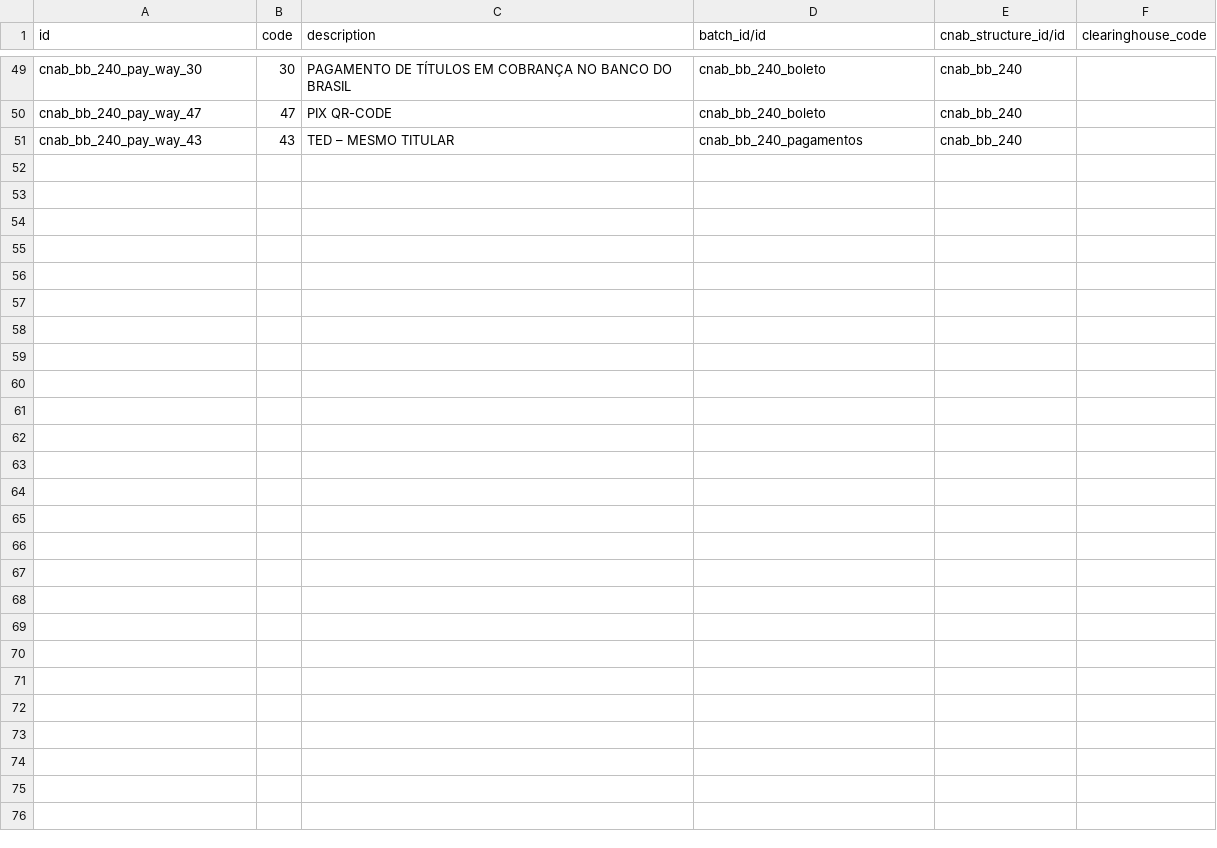
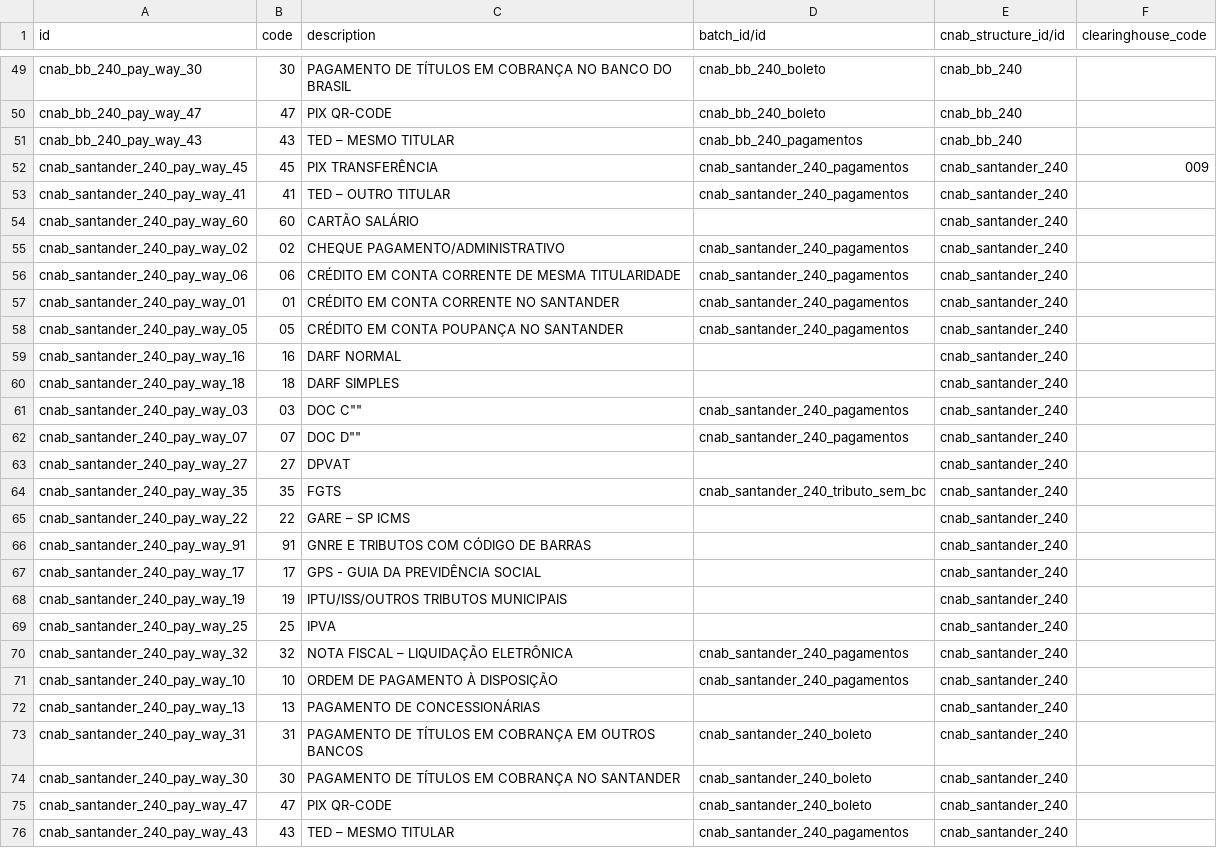
Before and after one commit to kmee/l10n-brazil, a CSV file: l10n_br_cnab_structure/data/cnab.payment.way.csv, drawn as a sheet; only a part is shown, gaps mark what is left out.

Commit message:
[IMP] l10n_br_cnab_structure: add Payment Santander 240

```diff
--- a/l10n_br_cnab_structure/data/cnab.payment.way.csv
+++ b/l10n_br_cnab_structure/data/cnab.payment.way.csv
@@ -51 +51,26 @@
 "cnab_bb_240_pay_way_43","43","TED – MESMO TITULAR","cnab_bb_240_pagamentos","cnab_bb_240",
+"cnab_santander_240_pay_way_45","45","PIX TRANSFERÊNCIA","cnab_santander_240_pagamentos","cnab_santander_240","009"
+"cnab_santander_240_pay_way_41","41","TED – OUTRO TITULAR","cnab_santander_240_pagamentos","cnab_santander_240",
+"cnab_santander_240_pay_way_60","60","CARTÃO SALÁRIO",,"cnab_santander_240",
+"cnab_santander_240_pay_way_02","02","CHEQUE PAGAMENTO/ADMINISTRATIVO","cnab_santander_240_pagamentos","cnab_santander_240",
+"cnab_santander_240_pay_way_06","06","CRÉDITO EM CONTA CORRENTE DE MESMA TITULARIDADE","cnab_santander_240_pagamentos","cnab_santander_240",
+"cnab_santander_240_pay_way_01","01","CRÉDITO EM CONTA CORRENTE NO SANTANDER","cnab_santander_240_pagamentos","cnab_santander_240",
+"cnab_santander_240_pay_way_05","05","CRÉDITO EM CONTA POUPANÇA NO SANTANDER","cnab_santander_240_pagamentos","cnab_santander_240",
+"cnab_santander_240_pay_way_16","16","DARF NORMAL",,"cnab_santander_240",
+"cnab_santander_240_pay_way_18","18","DARF SIMPLES",,"cnab_santander_240",
+"cnab_santander_240_pay_way_03","03","DOC "C"","cnab_santander_240_pagamentos","cnab_santander_240",
+"cnab_santander_240_pay_way_07","07","DOC "D"","cnab_santander_240_pagamentos","cnab_santander_240",
+"cnab_santander_240_pay_way_27","27","DPVAT",,"cnab_santander_240",
+"cnab_santander_240_pay_way_35","35","FGTS","cnab_santander_240_tributo_sem_bc","cnab_santander_240",
+"cnab_santander_240_pay_way_22","22","GARE – SP ICMS",,"cnab_santander_240",
+"cnab_santander_240_pay_way_91","91","GNRE E TRIBUTOS COM CÓDIGO DE BARRAS",,"cnab_santander_240",
+"cnab_santander_240_pay_way_17","17","GPS - GUIA DA PREVIDÊNCIA SOCIAL",,"cnab_santander_240",
+"cnab_santander_240_pay_way_19","19","IPTU/ISS/OUTROS TRIBUTOS MUNICIPAIS",,"cnab_santander_240",
+"cnab_santander_240_pay_way_25","25","IPVA",,"cnab_santander_240",
+"cnab_santander_240_pay_way_32","32","NOTA FISCAL – LIQUIDAÇÃO ELETRÔNICA","cnab_santander_240_pagamentos","cnab_santander_240",
+"cnab_santander_240_pay_way_10","10","ORDEM DE PAGAMENTO À DISPOSIÇÃO","cnab_santander_240_pagamentos","cnab_santander_240",
+"cnab_santander_240_pay_way_13","13","PAGAMENTO DE CONCESSIONÁRIAS",,"cnab_santander_240",
+"cnab_santander_240_pay_way_31","31","PAGAMENTO DE TÍTULOS EM COBRANÇA EM OUTROS BANCOS","cnab_santander_240_boleto","cnab_santander_240",
+"cnab_santander_240_pay_way_30","30","PAGAMENTO DE TÍTULOS EM COBRANÇA NO SANTANDER","cnab_santander_240_boleto","cnab_santander_240",
+"cnab_santander_240_pay_way_47","47","PIX QR-CODE","cnab_santander_240_boleto","cnab_santander_240",
+"cnab_santander_240_pay_way_43","43","TED – MESMO TITULAR","cnab_santander_240_pagamentos","cnab_santander_240",
```
Also changed, not shown: l10n_br_cnab_structure/data/cnab.line.field.group.csv, l10n_br_cnab_structure/data/cnab.line.group.field.condition.csv, 11 other files.
